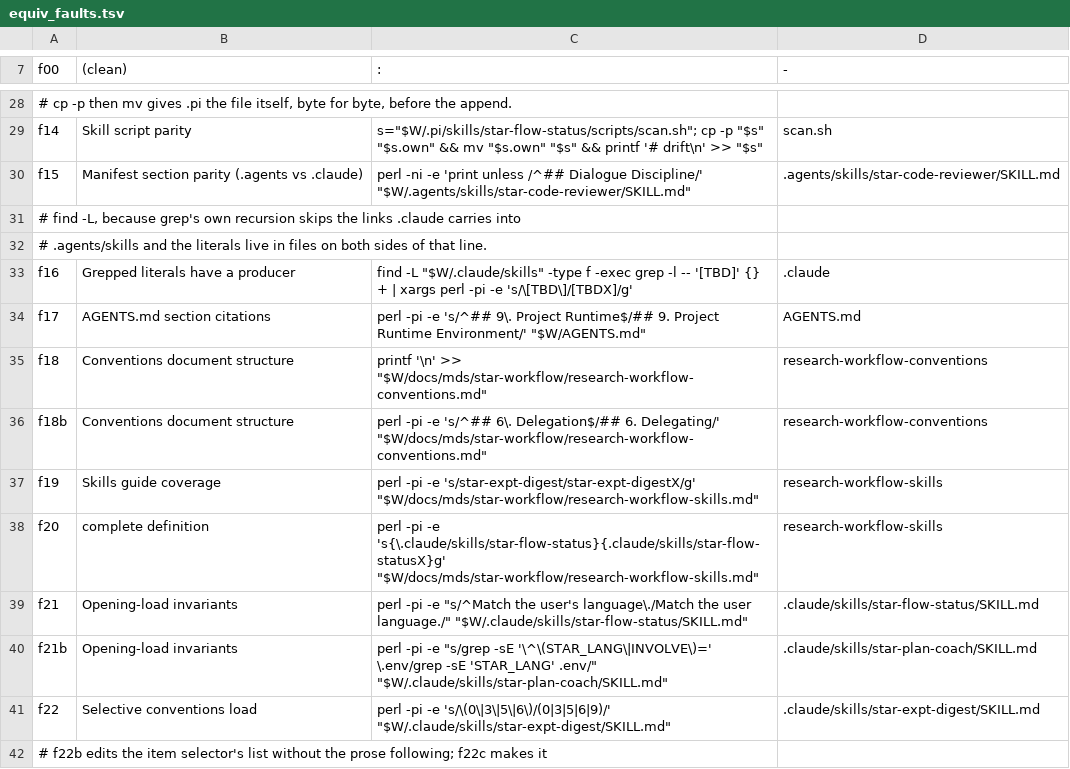
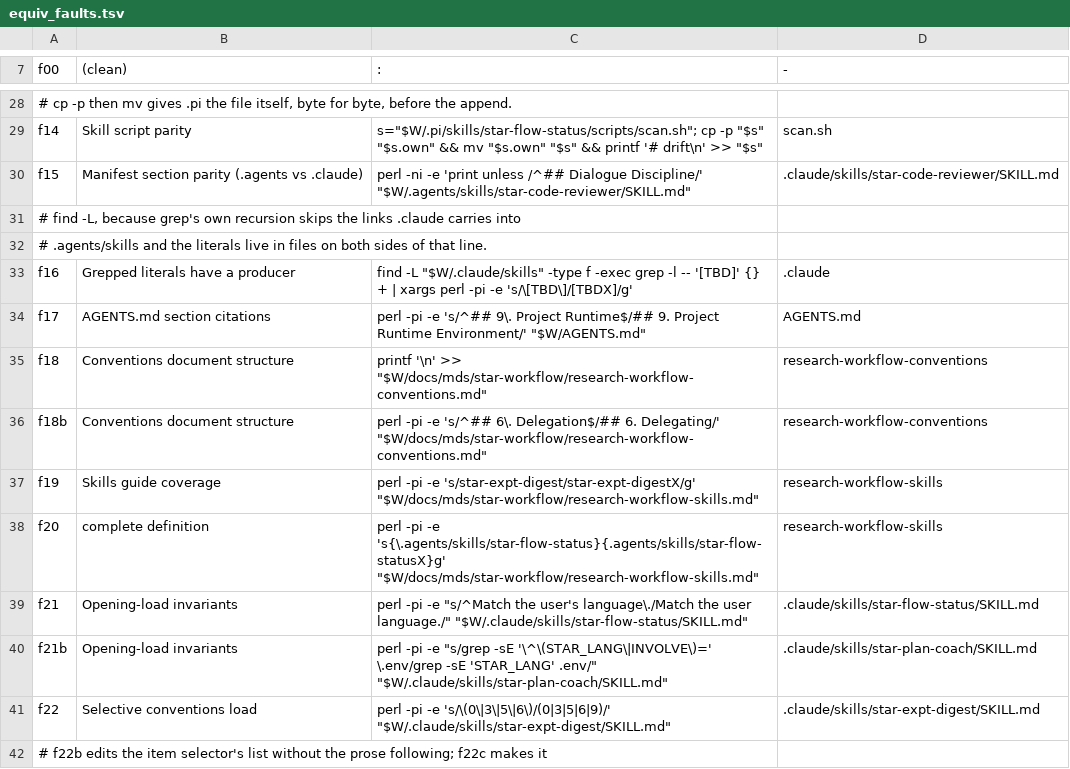
Before and after one commit to wanghao9610/STAR, a TSV file: .github/scripts/equiv_faults.tsv, drawn as a sheet; only a part is shown, gaps mark what is left out; the diff names each change by its address in the sheet, - before the commit and + after, or states it on an @@ line.

Commit message:
refactor: author harness skills from agents source

```diff
--- a/.github/scripts/equiv_faults.tsv
+++ b/.github/scripts/equiv_faults.tsv
-D30 (-): .agents/skills/star-code-reviewer/SKILL.md
+D30 (-): .claude/skills/star-code-reviewer/SKILL.md
-C38 (:): …-pi -e 's{\.claude/skills/star-flow-status}{.claude/skills/star-flow-statusX}g' "$W/docs/mds/star-workflow/research-workflow-skills.md"
+C38 (:): …-pi -e 's{\.agents/skills/star-flow-status}{.agents/skills/star-flow-statusX}g' "$W/docs/mds/star-workflow/research-workflow-skills.md"
```
Also changed, not shown: 49 other files.
